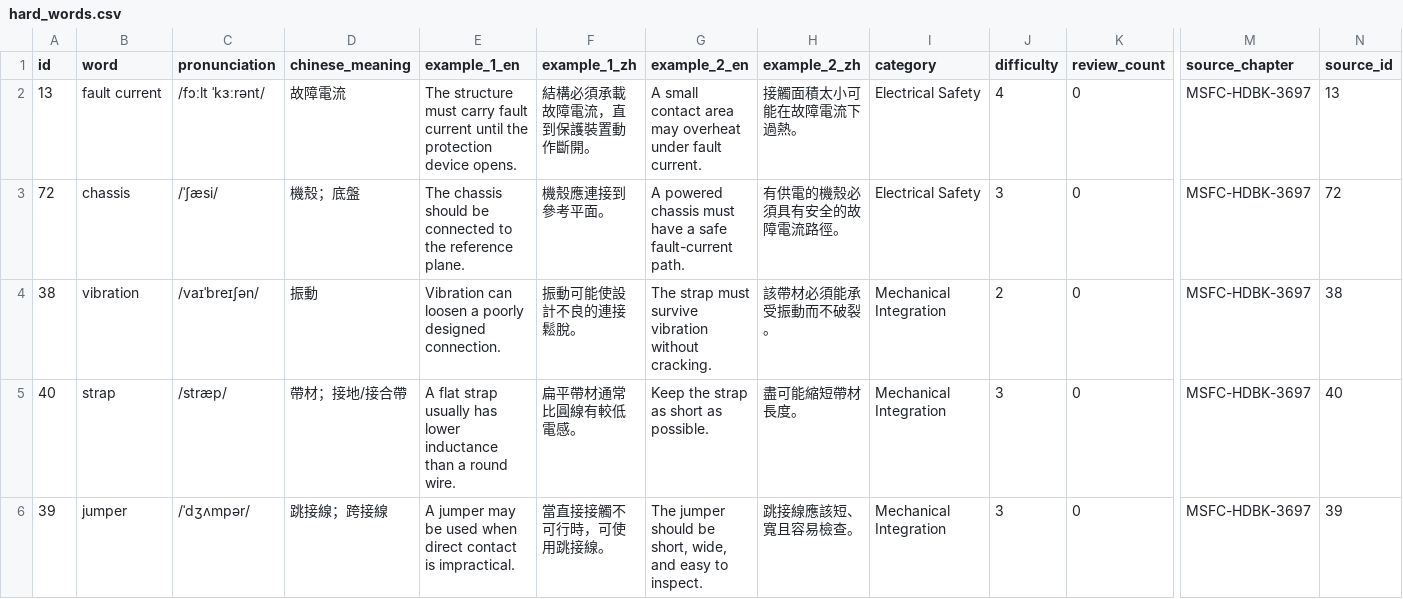
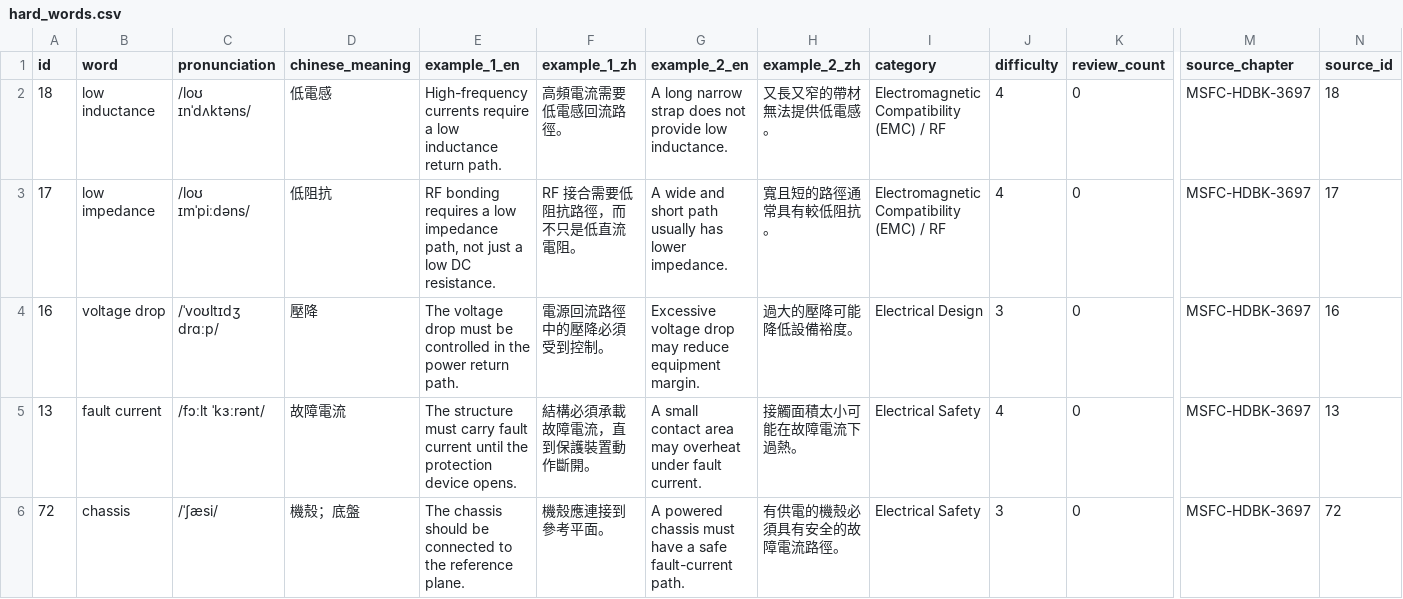
Before and after one commit to Aix-Xquall/EVD_Vocabulary, a CSV file: vocabulary/hard_words.csv, drawn as a sheet; only a part is shown, gaps mark what is left out; the shorter side is filled out with more unchanged rows; rows hold the shown columns only; the diff names each change by its address in the sheet, - before the commit and + after, or states it on an @@ line.

```diff
--- a/vocabulary/hard_words.csv
+++ b/vocabulary/hard_words.csv
+row 2: 18 | low inductance | /loʊ ɪnˈdʌktəns/ | 低電感 | High-frequency currents require a low inductance return path. | 高頻電流需要低電感回流路徑。 | A long narrow strap does not provide low inductance. | 又長又窄的帶材無法提供低電感。 | Electromagnetic Compatibility (EMC) / RF | 4 | 0 | MSFC-HDBK-3697 | 18
+row 3: 17 | low impedance | /loʊ ɪmˈpiːdəns/ | 低阻抗 | RF bonding requires a low impedance path, not just a low DC resistance. | RF 接合需要低阻抗路徑，而不只是低直流電阻。 | A wide and short path usually has lower impedance. | 寬且短的路徑通常具有較低阻抗。 | Electromagnetic Compatibility (EMC) / RF | 4 | 0 | MSFC-HDBK-3697 | 17
+row 4: 16 | voltage drop | /ˈvoʊltɪdʒ drɑːp/ | 壓降 | The voltage drop must be controlled in the power return path. | 電源回流路徑中的壓降必須受到控制。 | Excessive voltage drop may reduce equipment margin. | 過大的壓降可能降低設備裕度。 | Electrical Design | 3 | 0 | MSFC-HDBK-3697 | 16
```
Also changed, not shown: 2 other files.
